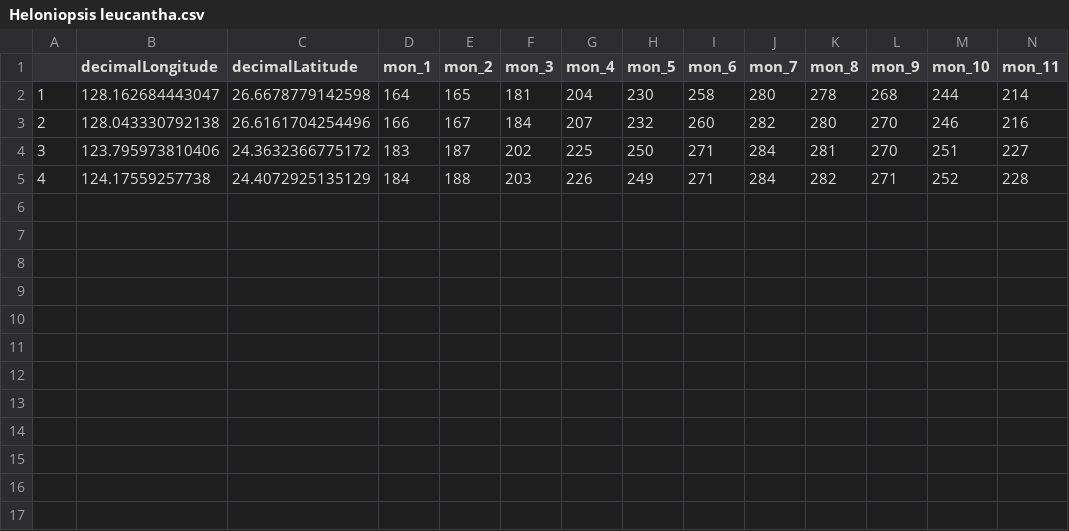
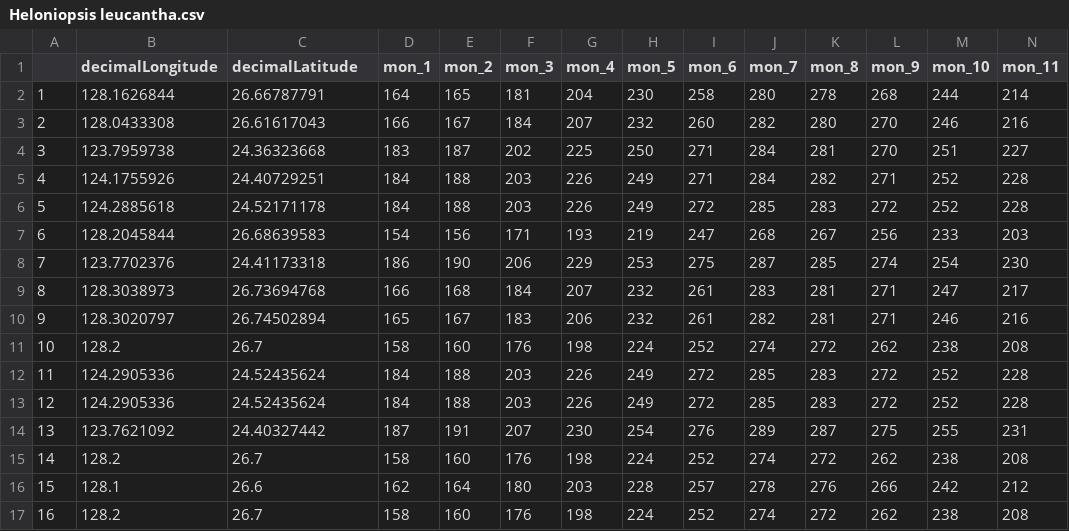
Before and after one commit to joker33006/R-work, a CSV file: Chao/prim_result/Heloniopsis leucantha.csv, drawn as a sheet; only a part is shown; rows hold the shown columns only; the diff names each change by its address in the sheet, - before the commit and + after, or states it on an @@ line.

```diff
--- a/Chao/prim_result/Heloniopsis leucantha.csv
+++ b/Chao/prim_result/Heloniopsis leucantha.csv
-B2 (decimalLongitude): 128.162684443047
+B2 (decimalLongitude): 128.1626844
-C2 (decimalLatitude): 26.6678779142598
+C2 (decimalLatitude): 26.66787791
-B3 (decimalLongitude): 128.043330792138
+B3 (decimalLongitude): 128.0433308
-C3 (decimalLatitude): 26.6161704254496
+C3 (decimalLatitude): 26.61617043
-B4 (decimalLongitude): 123.795973810406
+B4 (decimalLongitude): 123.7959738
-C4 (decimalLatitude): 24.3632366775172
+C4 (decimalLatitude): 24.36323668
-B5 (decimalLongitude): 124.17559257738
+B5 (decimalLongitude): 124.1755926
-C5 (decimalLatitude): 24.4072925135129
+C5 (decimalLatitude): 24.40729251
+row 6: 5 | 124.2885618 | 24.52171178 | 184 | 188 | 203 | 226 | 249 | 272 | 285 | 283 | 272 | 252 | 228
+row 7: 6 | 128.2045844 | 26.68639583 | 154 | 156 | 171 | 193 | 219 | 247 | 268 | 267 | 256 | 233 | 203
+row 8: 7 | 123.7702376 | 24.41173318 | 186 | 190 | 206 | 229 | 253 | 275 | 287 | 285 | 274 | 254 | 230
+row 9: 8 | 128.3038973 | 26.73694768 | 166 | 168 | 184 | 207 | 232 | 261 | 283 | 281 | 271 | 247 | 217
+row 10: 9 | 128.3020797 | 26.74502894 | 165 | 167 | 183 | 206 | 232 | 261 | 282 | 281 | 271 | 246 | 216
+row 11: 10 | 128.2 | 26.7 | 158 | 160 | 176 | 198 | 224 | 252 | 274 | 272 | 262 | 238 | 208
+row 12: 11 | 124.2905336 | 24.52435624 | 184 | 188 | 203 | 226 | 249 | 272 | 285 | 283 | 272 | 252 | 228
+row 13: 12 | 124.2905336 | 24.52435624 | 184 | 188 | 203 | 226 | 249 | 272 | 285 | 283 | 272 | 252 | 228
+row 14: 13 | 123.7621092 | 24.40327442 | 187 | 191 | 207 | 230 | 254 | 276 | 289 | 287 | 275 | 255 | 231
+row 15: 14 | 128.2 | 26.7 | 158 | 160 | 176 | 198 | 224 | 252 | 274 | 272 | 262 | 238 | 208
+row 16: 15 | 128.1 | 26.6 | 162 | 164 | 180 | 203 | 228 | 257 | 278 | 276 | 266 | 242 | 212
+row 17: 16 | 128.2 | 26.7 | 158 | 160 | 176 | 198 | 224 | 252 | 274 | 272 | 262 | 238 | 208
```
Also changed, not shown: Chao/point/Heloniopsis kawanoi.csv, Chao/point/Heloniopsis leucantha.csv, 15 other files.
